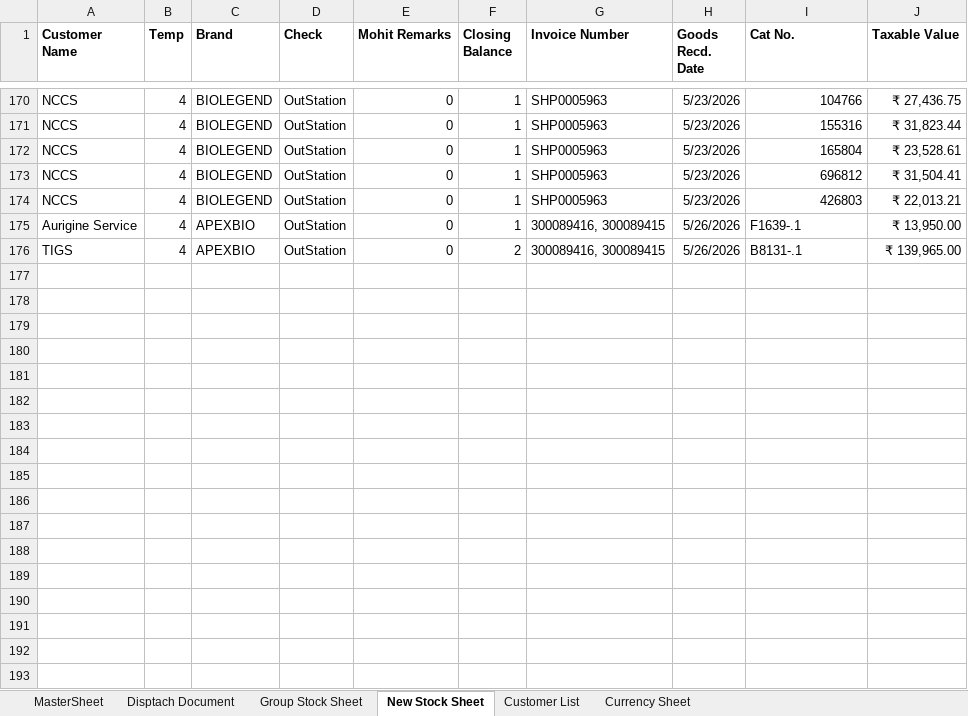
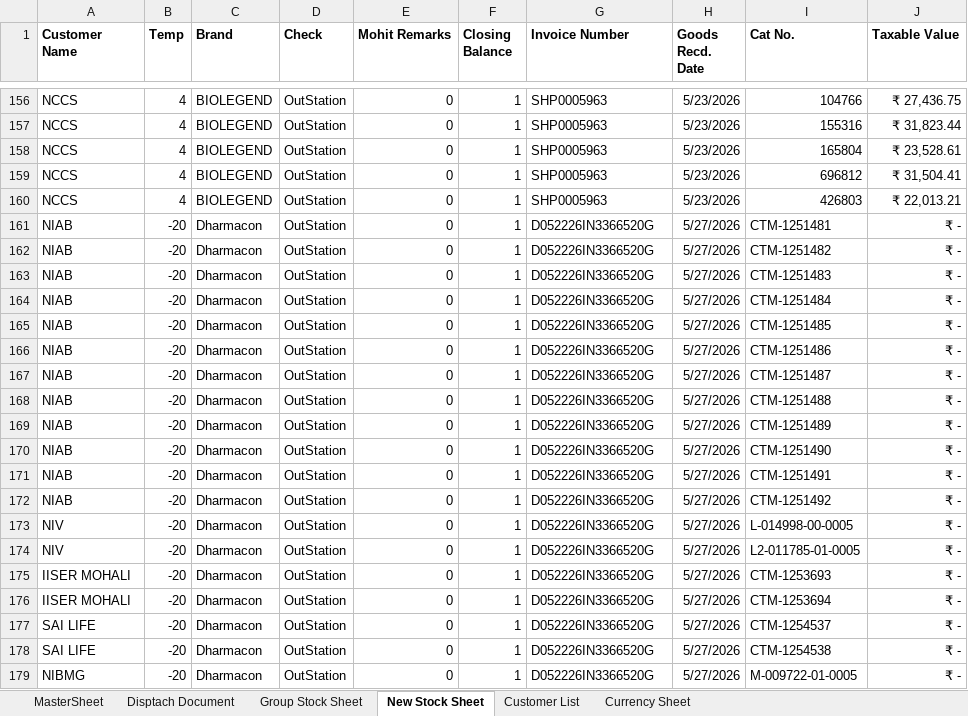
Before and after one commit to logisticsbiogeneindia-sys/BiogeneIndia, an Excel workbook: Master-Stock Sheet Original.xlsx, sheet New Stock Sheet, drawn as a sheet; only a part is shown, gaps mark what is left out; values as stored, in another font and other column widths than the file's, no borders; removed rows and columns are numbered as before the commit, all else as after; the diff covers the shown part only; the diff names each change by its address in the sheet, - before the commit and + after, or states it on an @@ line.

```diff
--- a/Master-Stock Sheet Original.xlsx (sheet New Stock Sheet)
+++ b/Master-Stock Sheet Original.xlsx (sheet New Stock Sheet)
-row 175: Aurigine Service | 4 | APEXBIO | OutStation | 0 | 1 | 300089416, 300089415 | 5/26/2026 | F1639-.1 | ₹ 13,950.00
-row 176: TIGS | 4 | APEXBIO | OutStation | 0 | 2 | 300089416, 300089415 | 5/26/2026 | B8131-.1 | ₹ 139,965.00
+row 161: NIAB | -20 | Dharmacon | OutStation | 0 | 1 | D052226IN3366520G | 5/27/2026 | CTM-1251481 | ₹ -
+row 162: NIAB | -20 | Dharmacon | OutStation | 0 | 1 | D052226IN3366520G | 5/27/2026 | CTM-1251482 | ₹ -
+row 163: NIAB | -20 | Dharmacon | OutStation | 0 | 1 | D052226IN3366520G | 5/27/2026 | CTM-1251483 | ₹ -
+row 164: NIAB | -20 | Dharmacon | OutStation | 0 | 1 | D052226IN3366520G | 5/27/2026 | CTM-1251484 | ₹ -
+row 165: NIAB | -20 | Dharmacon | OutStation | 0 | 1 | D052226IN3366520G | 5/27/2026 | CTM-1251485 | ₹ -
+row 166: NIAB | -20 | Dharmacon | OutStation | 0 | 1 | D052226IN3366520G | 5/27/2026 | CTM-1251486 | ₹ -
+row 167: NIAB | -20 | Dharmacon | OutStation | 0 | 1 | D052226IN3366520G | 5/27/2026 | CTM-1251487 | ₹ -
+row 168: NIAB | -20 | Dharmacon | OutStation | 0 | 1 | D052226IN3366520G | 5/27/2026 | CTM-1251488 | ₹ -
+row 169: NIAB | -20 | Dharmacon | OutStation | 0 | 1 | D052226IN3366520G | 5/27/2026 | CTM-1251489 | ₹ -
+row 170: NIAB | -20 | Dharmacon | OutStation | 0 | 1 | D052226IN3366520G | 5/27/2026 | CTM-1251490 | ₹ -
+row 171: NIAB | -20 | Dharmacon | OutStation | 0 | 1 | D052226IN3366520G | 5/27/2026 | CTM-1251491 | ₹ -
+row 172: NIAB | -20 | Dharmacon | OutStation | 0 | 1 | D052226IN3366520G | 5/27/2026 | CTM-1251492 | ₹ -
+row 173: NIV | -20 | Dharmacon | OutStation | 0 | 1 | D052226IN3366520G | 5/27/2026 | L-014998-00-0005 | ₹ -
+row 174: NIV | -20 | Dharmacon | OutStation | 0 | 1 | D052226IN3366520G | 5/27/2026 | L2-011785-01-0005 | ₹ -
+row 175: IISER MOHALI | -20 | Dharmacon | OutStation | 0 | 1 | D052226IN3366520G | 5/27/2026 | CTM-1253693 | ₹ -
+row 176: IISER MOHALI | -20 | Dharmacon | OutStation | 0 | 1 | D052226IN3366520G | 5/27/2026 | CTM-1253694 | ₹ -
+row 177: SAI LIFE | -20 | Dharmacon | OutStation | 0 | 1 | D052226IN3366520G | 5/27/2026 | CTM-1254537 | ₹ -
+row 178: SAI LIFE | -20 | Dharmacon | OutStation | 0 | 1 | D052226IN3366520G | 5/27/2026 | CTM-1254538 | ₹ -
+row 179: NIBMG | -20 | Dharmacon | OutStation | 0 | 1 | D052226IN3366520G | 5/27/2026 | M-009722-01-0005 | ₹ -
```
Also changed, not shown: 6 added rows and 14 removed rows elsewhere in this sheet, sheet MasterSheet, sheet Group Stock Sheet, sheet Disptach Document, formulas that keep their value, hidden cells.
